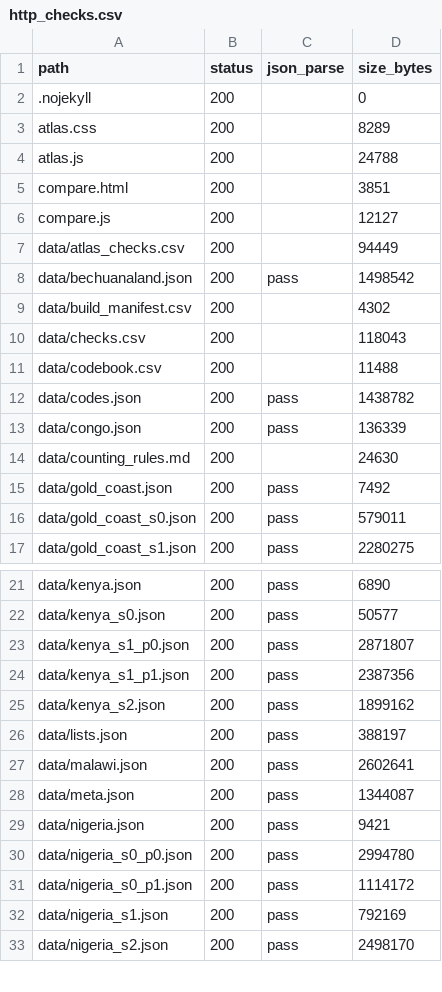
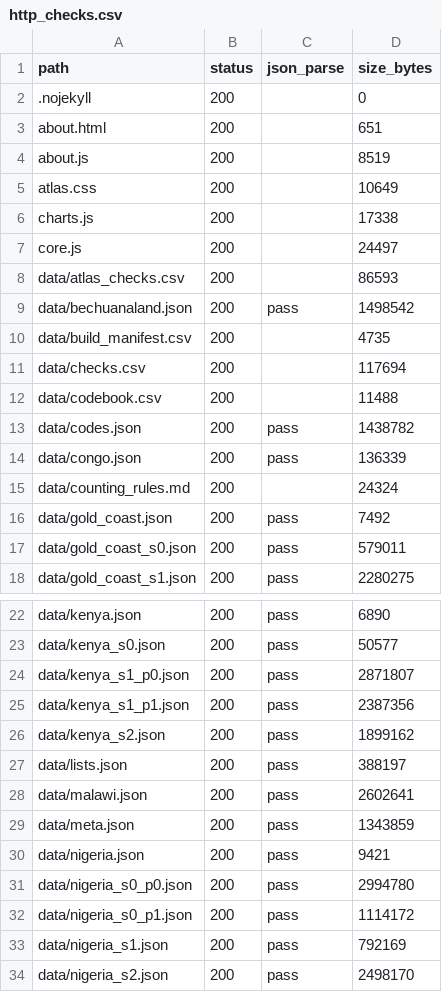
Before and after one commit to igbaccin/cm-atlas, a CSV file: data/http_checks.csv, drawn as a sheet; only a part is shown, gaps mark what is left out; the diff covers the shown part only.

```diff
--- a/data/http_checks.csv
+++ b/data/http_checks.csv
@@ -2,10 +2,11 @@ path,status,json_parse,size_bytes
 .nojekyll,200,,0
-atlas.css,200,,8289
-atlas.js,200,,24788
-compare.html,200,,3851
-compare.js,200,,12127
-data/atlas_checks.csv,200,,94449
+about.html,200,,651
+about.js,200,,8519
+atlas.css,200,,10649
+charts.js,200,,17338
+core.js,200,,24497
+data/atlas_checks.csv,200,,86593
 data/bechuanaland.json,200,pass,1498542
-data/build_manifest.csv,200,,4302
-data/checks.csv,200,,118043
+data/build_manifest.csv,200,,4735
+data/checks.csv,200,,117694
 data/codebook.csv,200,,11488
@@ -13,3 +14,3 @@ data/codes.json,200,pass,1438782
 data/congo.json,200,pass,136339
-data/counting_rules.md,200,,24630
+data/counting_rules.md,200,,24324
 data/gold_coast.json,200,pass,7492
@@ -27,3 +28,3 @@ data/lists.json,200,pass,388197
 data/malawi.json,200,pass,2602641
-data/meta.json,200,pass,1344087
+data/meta.json,200,pass,1343859
 data/nigeria.json,200,pass,9421
```
Also changed, not shown: 8 added rows, 7 removed rows and 4 edited cells elsewhere in this file, data/build_manifest.csv, data/checks.csv, 8 other files.
